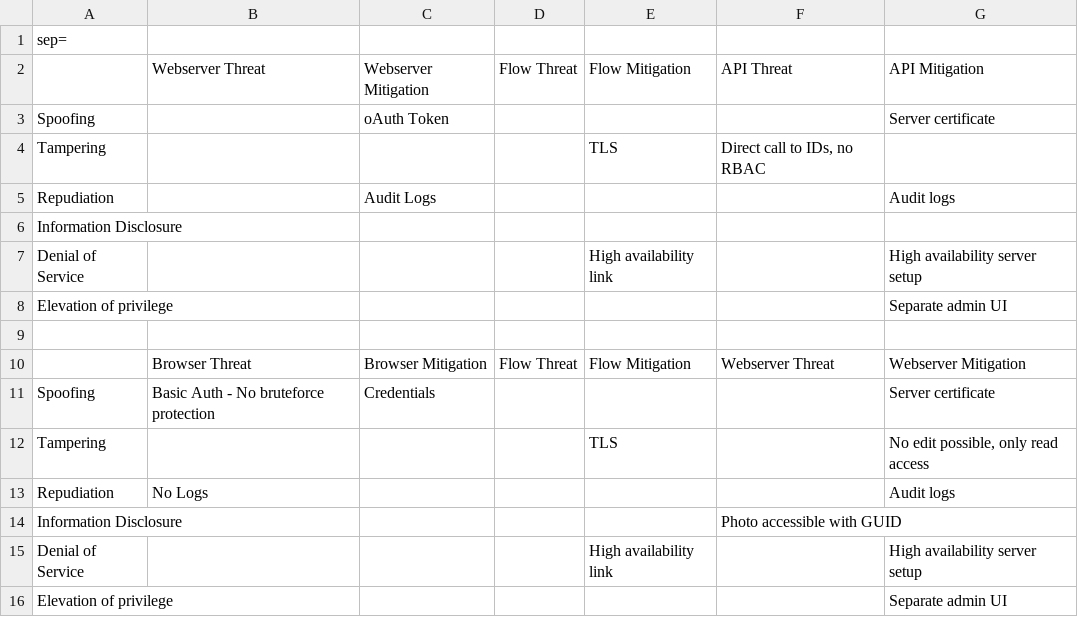
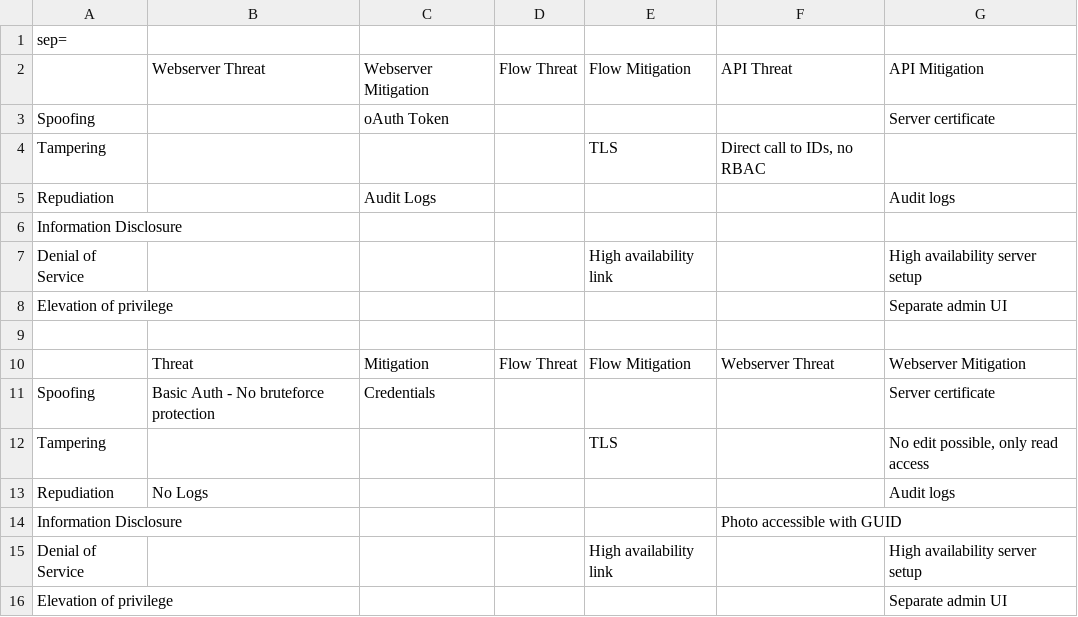
Before and after one commit to FabienThalgott/dot-tm, a CSV file: stride.csv, drawn as a sheet.

```diff
--- a/stride.csv
+++ b/stride.csv
@@ -9,3 +9,3 @@ Elevation of privilege;;;;;;Separate admin UI
 
-;Browser Threat;Browser Mitigation;Flow Threat;Flow Mitigation;Webserver Threat;Webserver Mitigation
+; Threat; Mitigation;Flow Threat;Flow Mitigation;Webserver Threat;Webserver Mitigation
 Spoofing;Basic Auth - No bruteforce protection;Credentials;;;;Server certificate
```
Also changed, not shown: 3 other files.
